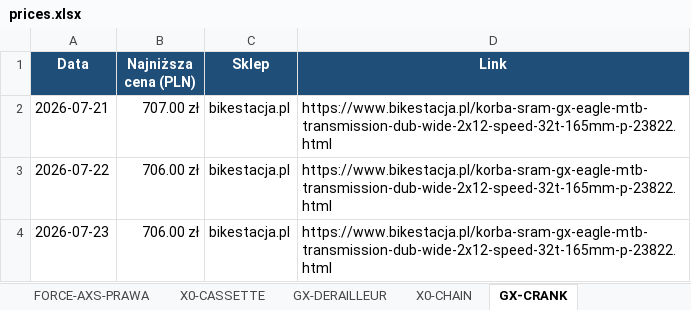
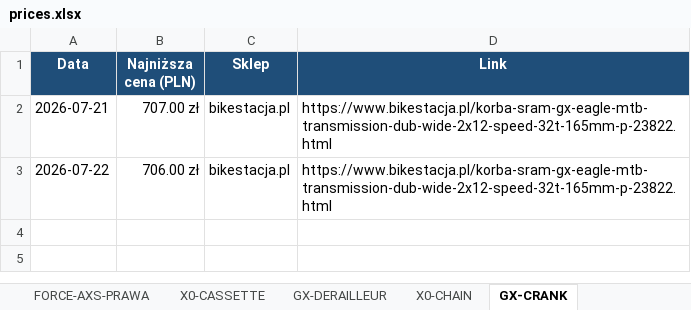
Before and after one commit to Wotjek/PriceChecker, an Excel workbook: output/prices.xlsx, sheet GX-CRANK, drawn as a sheet; values as stored, in another font and other column widths than the file's, no borders; charts and pictures not drawn; the diff names each change by its address in the sheet, - before the commit and + after, or states it on an @@ line.

```diff
--- a/output/prices.xlsx (sheet GX-CRANK)
+++ b/output/prices.xlsx (sheet GX-CRANK)
-row 4: 2026-07-23 | 706.00 zł | bikestacja.pl | https://www.bikestacja.pl/korba-sram-gx-eagle-mtb-transmission-dub-wide-2x12-speed-32t-165mm-p-23822.html
```
Also changed, not shown: sheet Historia, sheet Podsumowanie, sheet SID-SELECT, sheet Cane Creek 40 IS41-IS52, sheet XX-SL-POWERMETER, sheet GARBARUK-40T-AERO, 12 more sheets, charts or pictures, 8 other files.
